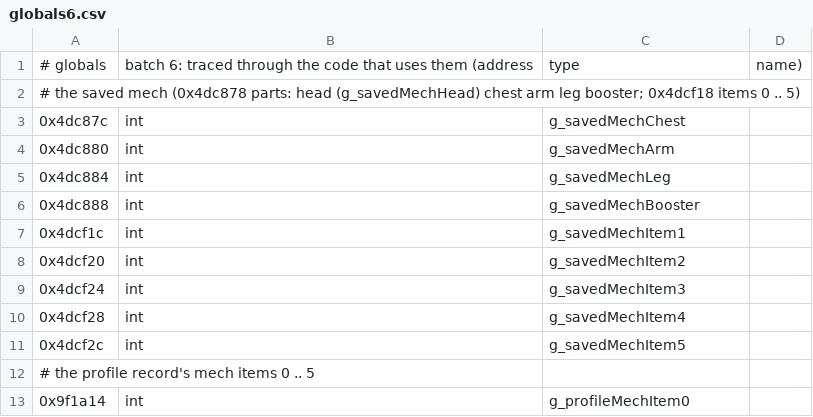
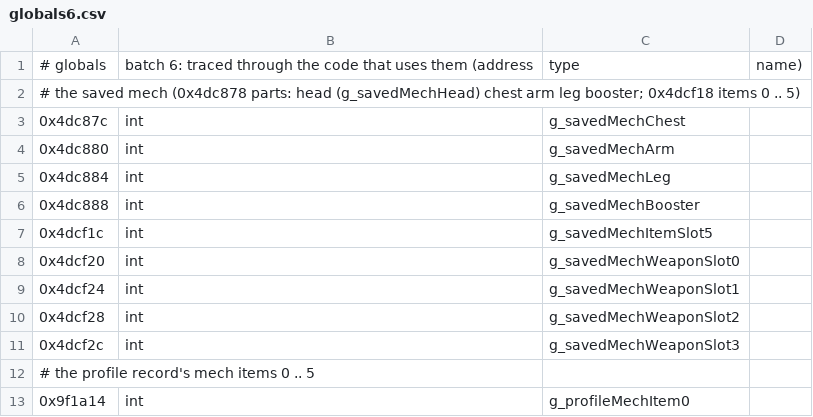
Before and after one commit to sekuza009/axis-recomp, a CSV file: tools/names/globals6.csv, drawn as a sheet; only a part is shown.

```diff
--- a/tools/names/globals6.csv
+++ b/tools/names/globals6.csv
@@ -6,7 +6,7 @@
 0x4dc888,int,g_savedMechBooster
-0x4dcf1c,int,g_savedMechItem1
-0x4dcf20,int,g_savedMechItem2
-0x4dcf24,int,g_savedMechItem3
-0x4dcf28,int,g_savedMechItem4
-0x4dcf2c,int,g_savedMechItem5
+0x4dcf1c,int,g_savedMechItemSlot5
+0x4dcf20,int,g_savedMechWeaponSlot0
+0x4dcf24,int,g_savedMechWeaponSlot1
+0x4dcf28,int,g_savedMechWeaponSlot2
+0x4dcf2c,int,g_savedMechWeaponSlot3
 # the profile record's mech items 0 .. 5
```
Also changed, not shown: tools/names/globals17.csv, tools/names/globals3.csv, 30 other files.
